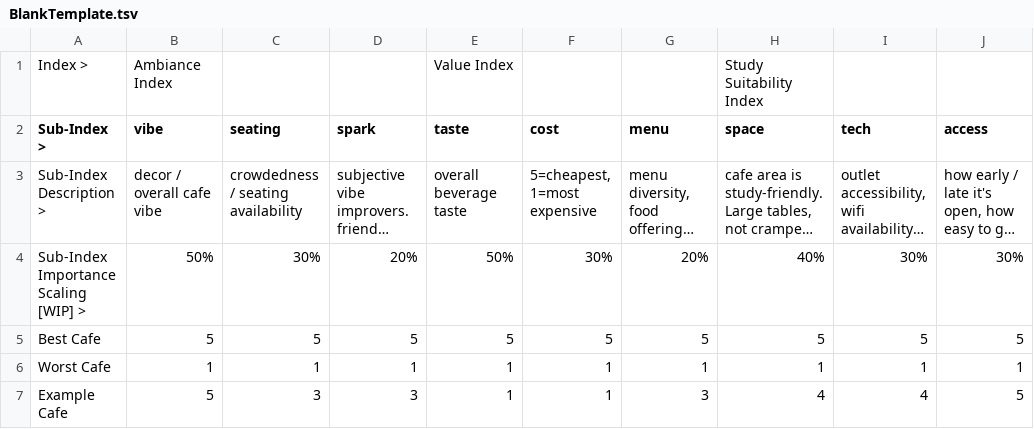
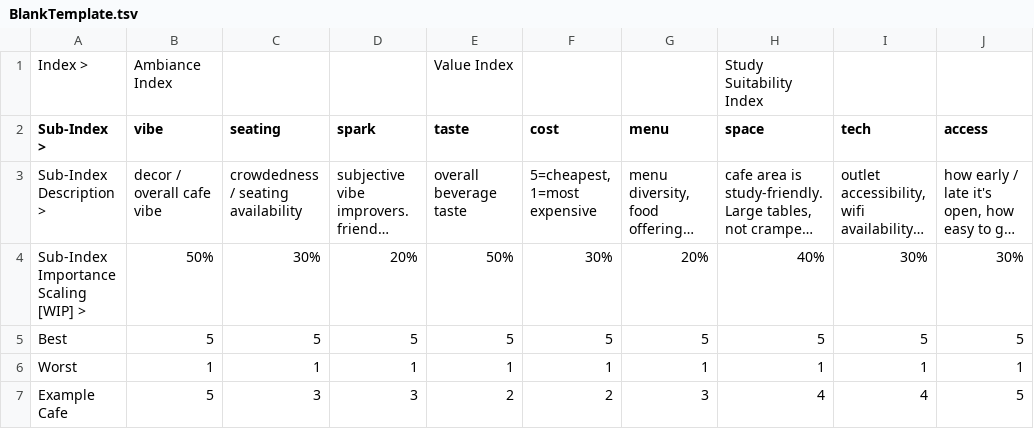
Before and after one commit to ethan-cope/CafeMatrix, a TSV file: BlankTemplate.tsv, drawn as a sheet; only a part is shown; long unchanged cells end in …; the diff names each change by its address in the sheet, - before the commit and + after, or states it on an @@ line.

```diff
--- a/BlankTemplate.tsv
+++ b/BlankTemplate.tsv
-A5 (Sub-Index >): Best Cafe
+A5 (Sub-Index >): Best
-A6 (Sub-Index >): Worst Cafe
+A6 (Sub-Index >): Worst
-E7 (taste): 1
+E7 (taste): 2
-F7 (cost): 1
+F7 (cost): 2
```
Also changed, not shown: 2 other files.
